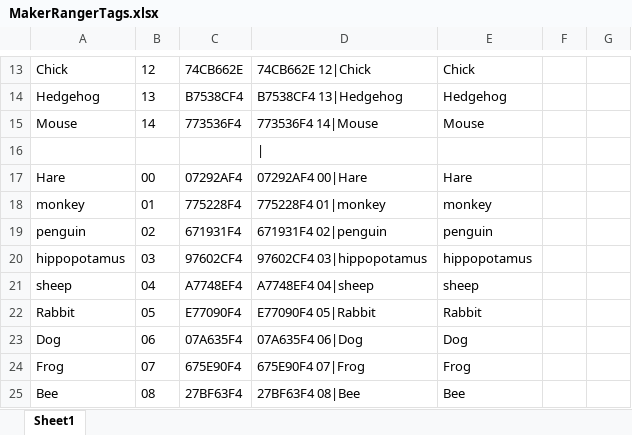
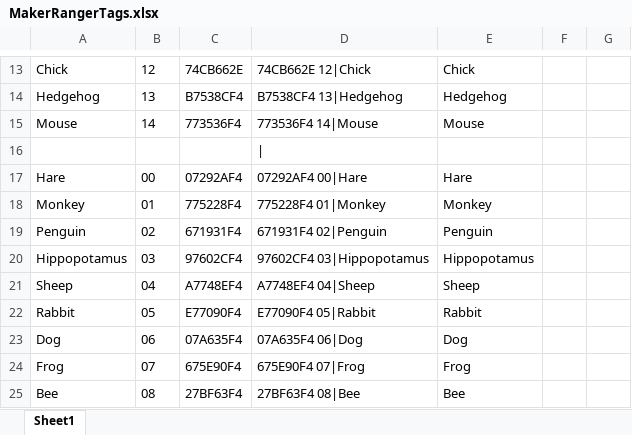
Before and after one commit to DotNetWorker/MakerRanger, an Excel workbook: MakerRanger/Docs/MakerRangerTags.xlsx, sheet Sheet1, drawn as a sheet; only a part is shown, gaps mark what is left out; values as stored, in another font and other column widths than the file's, no borders; the diff covers the shown part only; the diff names each change by its address in the sheet, - before the commit and + after, or states it on an @@ line.

```diff
--- a/MakerRanger/Docs/MakerRangerTags.xlsx (sheet Sheet1)
+++ b/MakerRanger/Docs/MakerRangerTags.xlsx (sheet Sheet1)
-A18: monkey
+A18: Monkey
-D18: 775228F4 01|monkey
+D18: 775228F4 01|Monkey
-E18: monkey
+E18: Monkey
-A19: penguin
+A19: Penguin
-D19: 671931F4 02|penguin
+D19: 671931F4 02|Penguin
-E19: penguin
+E19: Penguin
-A20: hippopotamus
+A20: Hippopotamus
-D20: 97602CF4 03|hippopotamus
+D20: 97602CF4 03|Hippopotamus
-E20: hippopotamus
+E20: Hippopotamus
-A21: sheep
+A21: Sheep
-D21: A7748EF4 04|sheep
+D21: A7748EF4 04|Sheep
-E21: sheep
+E21: Sheep
```
Also changed, not shown: 4 added rows and 17 edited cells elsewhere in this sheet, 4 other files.
